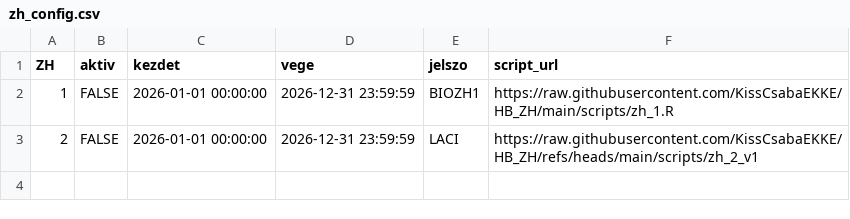
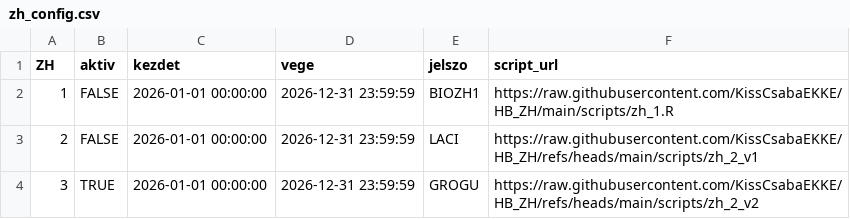
Before and after one commit to KissCsabaEKKE/HB_ZH, a CSV file: zh_config.csv, drawn as a sheet; the diff names each change by its address in the sheet, - before the commit and + after, or states it on an @@ line.

Commit message:
zh_config.csv

```diff
--- a/zh_config.csv
+++ b/zh_config.csv
+row 4: 3 | TRUE | 2026-01-01 00:00:00 | 2026-12-31 23:59:59 | GROGU | https://raw.githubusercontent.com/KissCsabaEKKE/HB_ZH/refs/heads/main/scripts/zh_2_v2
```
